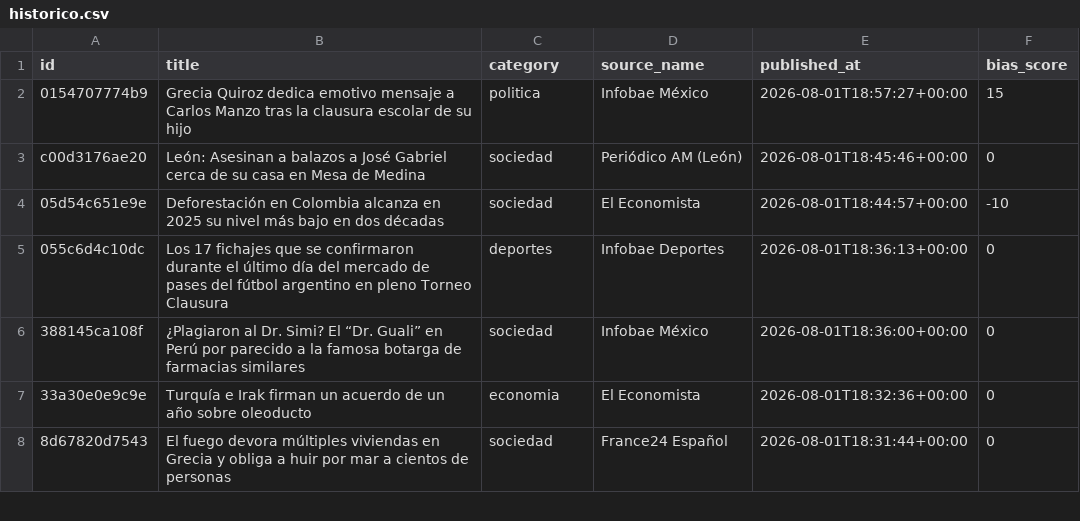
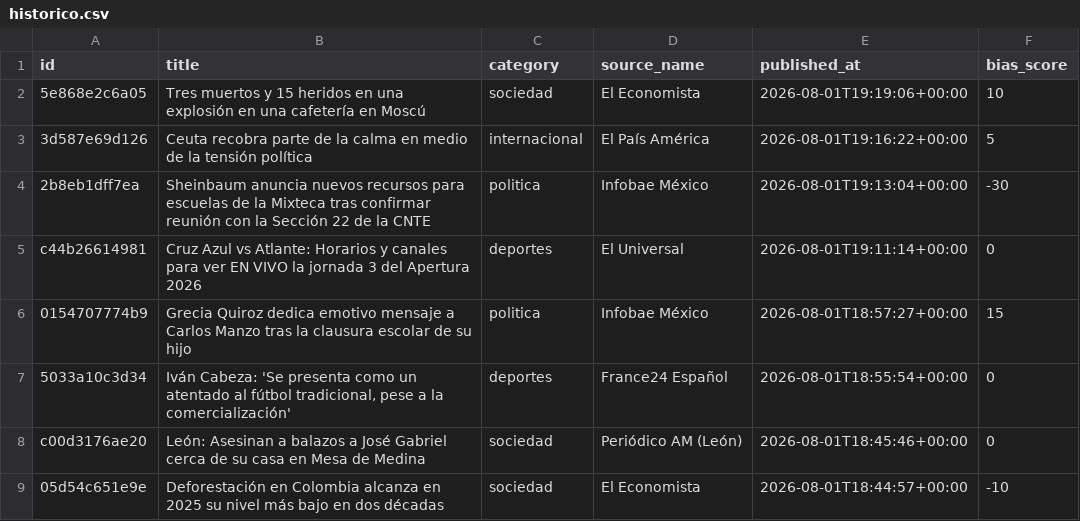
Before and after one commit to Marianomrz/ContextoWeb, a CSV file: historico.csv, drawn as a sheet; only a part is shown; the shorter side is filled out with more unchanged rows; the diff names each change by its address in the sheet, - before the commit and + after, or states it on an @@ line.

```diff
--- a/historico.csv
+++ b/historico.csv
+row 2: 5e868e2c6a05 | Tres muertos y 15 heridos en una explosión en una cafetería en Moscú | sociedad | El Economista | 2026-08-01T19:19:06+00:00 | 10
+row 3: 3d587e69d126 | Ceuta recobra parte de la calma en medio de la tensión política | internacional | El País América | 2026-08-01T19:16:22+00:00 | 5
+row 4: 2b8eb1dff7ea | Sheinbaum anuncia nuevos recursos para escuelas de la Mixteca tras confirmar reunión con la Sección 22 de la CNTE | politica | Infobae México | 2026-08-01T19:13:04+00:00 | -30
+row 5: c44b26614981 | Cruz Azul vs Atlante: Horarios y canales para ver EN VIVO la jornada 3 del Apertura 2026 | deportes | El Universal | 2026-08-01T19:11:14+00:00 | 0
+row 7: 5033a10c3d34 | Iván Cabeza: 'Se presenta como un atentado al fútbol tradicional, pese a la comercialización' | deportes | France24 Español | 2026-08-01T18:55:54+00:00 | 0
```
Also changed, not shown: 14 other files.
